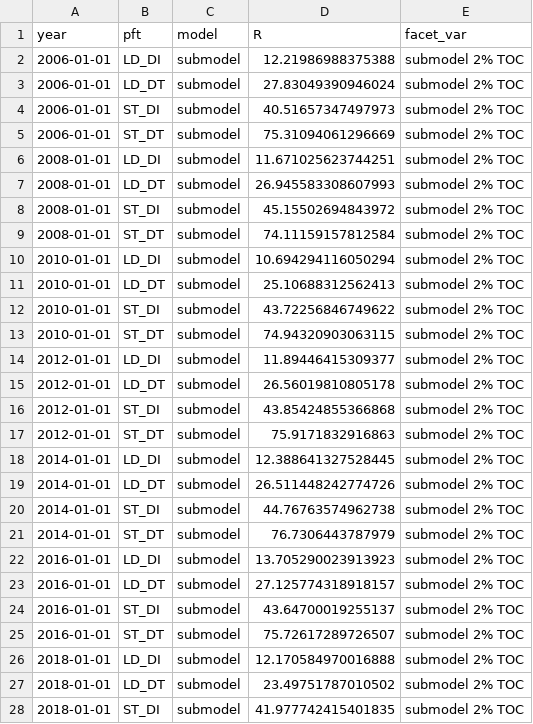
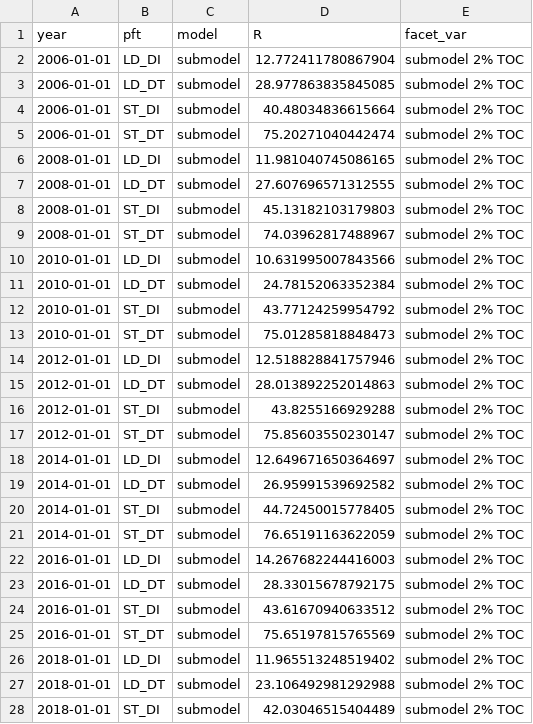
Before and after one commit to adamhb/regeneration_submodel, a CSV file: temp/WET_sim_low_light.csv, drawn as a sheet; only a part is shown; the diff covers the shown part only.

```diff
--- a/temp/WET_sim_low_light.csv
+++ b/temp/WET_sim_low_light.csv
@@ -1,28 +1,28 @@
 year,pft,model,R,facet_var
-2006-01-01,LD_DI,submodel,12.21986988375388,submodel 2% TOC
-2006-01-01,LD_DT,submodel,27.83049390946024,submodel 2% TOC
-2006-01-01,ST_DI,submodel,40.51657347497973,submodel 2% TOC
-2006-01-01,ST_DT,submodel,75.31094061296669,submodel 2% TOC
-2008-01-01,LD_DI,submodel,11.671025623744251,submodel 2% TOC
-2008-01-01,LD_DT,submodel,26.945583308607993,submodel 2% TOC
-2008-01-01,ST_DI,submodel,45.15502694843972,submodel 2% TOC
-2008-01-01,ST_DT,submodel,74.11159157812584,submodel 2% TOC
-2010-01-01,LD_DI,submodel,10.694294116050294,submodel 2% TOC
-2010-01-01,LD_DT,submodel,25.10688312562413,submodel 2% TOC
-2010-01-01,ST_DI,submodel,43.72256846749622,submodel 2% TOC
-2010-01-01,ST_DT,submodel,74.94320903063115,submodel 2% TOC
-2012-01-01,LD_DI,submodel,11.89446415309377,submodel 2% TOC
-2012-01-01,LD_DT,submodel,26.56019810805178,submodel 2% TOC
-2012-01-01,ST_DI,submodel,43.85424855366868,submodel 2% TOC
-2012-01-01,ST_DT,submodel,75.9171832916863,submodel 2% TOC
-2014-01-01,LD_DI,submodel,12.388641327528445,submodel 2% TOC
-2014-01-01,LD_DT,submodel,26.511448242774726,submodel 2% TOC
-2014-01-01,ST_DI,submodel,44.76763574962738,submodel 2% TOC
-2014-01-01,ST_DT,submodel,76.7306443787979,submodel 2% TOC
-2016-01-01,LD_DI,submodel,13.705290023913923,submodel 2% TOC
-2016-01-01,LD_DT,submodel,27.125774318918157,submodel 2% TOC
-2016-01-01,ST_DI,submodel,43.64700019255137,submodel 2% TOC
-2016-01-01,ST_DT,submodel,75.72617289726507,submodel 2% TOC
-2018-01-01,LD_DI,submodel,12.170584970016888,submodel 2% TOC
-2018-01-01,LD_DT,submodel,23.49751787010502,submodel 2% TOC
-2018-01-01,ST_DI,submodel,41.977742415401835,submodel 2% TOC
+2006-01-01,LD_DI,submodel,12.772411780867904,submodel 2% TOC
+2006-01-01,LD_DT,submodel,28.977863835845085,submodel 2% TOC
+2006-01-01,ST_DI,submodel,40.48034836615664,submodel 2% TOC
+2006-01-01,ST_DT,submodel,75.20271040442474,submodel 2% TOC
+2008-01-01,LD_DI,submodel,11.981040745086165,submodel 2% TOC
+2008-01-01,LD_DT,submodel,27.607696571312555,submodel 2% TOC
+2008-01-01,ST_DI,submodel,45.13182103179803,submodel 2% TOC
+2008-01-01,ST_DT,submodel,74.03962817488967,submodel 2% TOC
+2010-01-01,LD_DI,submodel,10.631995007843566,submodel 2% TOC
+2010-01-01,LD_DT,submodel,24.78152063352384,submodel 2% TOC
+2010-01-01,ST_DI,submodel,43.77124259954792,submodel 2% TOC
+2010-01-01,ST_DT,submodel,75.01285818848473,submodel 2% TOC
+2012-01-01,LD_DI,submodel,12.518828841757946,submodel 2% TOC
+2012-01-01,LD_DT,submodel,28.013892252014863,submodel 2% TOC
+2012-01-01,ST_DI,submodel,43.8255166929288,submodel 2% TOC
+2012-01-01,ST_DT,submodel,75.85603550230147,submodel 2% TOC
+2014-01-01,LD_DI,submodel,12.649671650364697,submodel 2% TOC
+2014-01-01,LD_DT,submodel,26.95991539692582,submodel 2% TOC
+2014-01-01,ST_DI,submodel,44.72450015778405,submodel 2% TOC
+2014-01-01,ST_DT,submodel,76.65191163622059,submodel 2% TOC
+2016-01-01,LD_DI,submodel,14.267682244416003,submodel 2% TOC
+2016-01-01,LD_DT,submodel,28.33015678792175,submodel 2% TOC
+2016-01-01,ST_DI,submodel,43.61670940633512,submodel 2% TOC
+2016-01-01,ST_DT,submodel,75.65197815765569,submodel 2% TOC
+2018-01-01,LD_DI,submodel,11.965513248519402,submodel 2% TOC
+2018-01-01,LD_DT,submodel,23.106492981292988,submodel 2% TOC
+2018-01-01,ST_DI,submodel,42.03046515404489,submodel 2% TOC
```
Also changed, not shown: 53 edited cells elsewhere in this file, temp/N_recs_per_yr_bci_params.csv, temp/N_recs_per_yr_default_params.csv, 17 other files.
